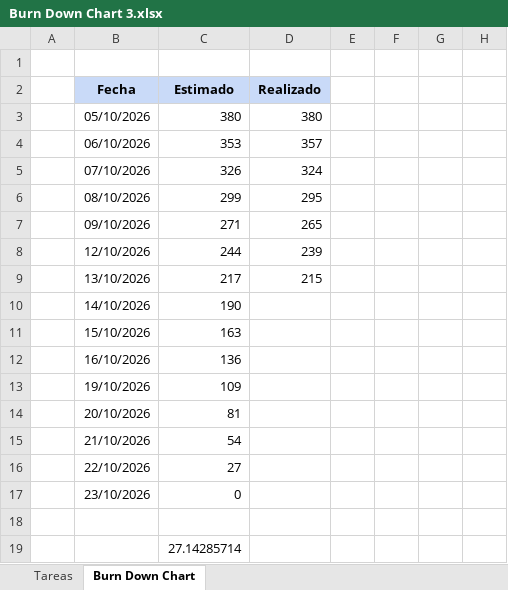
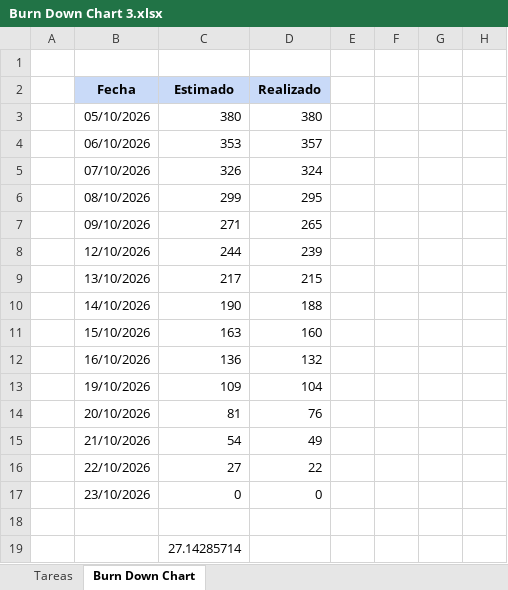
Before and after one commit to BenjaminStavrakopulos/monsite_documentacion, an Excel workbook: Fase 2/Evidencias Proyecto/Evidencias de documentación/Sprint 3/Burn Down Chart 3.xlsx, sheet Burn Down Chart, drawn as a sheet; only a part is shown; values as stored, in another font and other column widths than the file's, no borders; charts and pictures not drawn; the diff names each change by its address in the sheet, - before the commit and + after, or states it on an @@ line.

```diff
--- a/Fase 2/Evidencias Proyecto/Evidencias de documentación/Sprint 3/Burn Down Chart 3.xlsx (sheet Burn Down Chart)
+++ b/Fase 2/Evidencias Proyecto/Evidencias de documentación/Sprint 3/Burn Down Chart 3.xlsx (sheet Burn Down Chart)
-D10 (Realizado): (empty)
+D10 (Realizado): 188
-D11 (Realizado): (empty)
+D11 (Realizado): 160
-D12 (Realizado): (empty)
+D12 (Realizado): 132
-D13 (Realizado): (empty)
+D13 (Realizado): 104
-D14 (Realizado): (empty)
+D14 (Realizado): 76
-D15 (Realizado): (empty)
+D15 (Realizado): 49
-D16 (Realizado): (empty)
+D16 (Realizado): 22
-D17 (Realizado): (empty)
+D17 (Realizado): 0
```
Also changed, not shown: sheet Tareas, charts or pictures, Fase 2/Evidencias Proyecto/Evidencias de documentación/Sprint 0/Product Backlog.xlsx, Fase 2/Evidencias Proyecto/Evidencias de documentación/Sprint 3/Sprint Backlog 3.xlsx, 13 other files.
